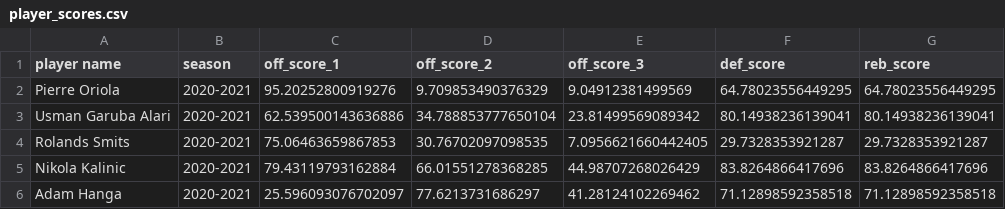
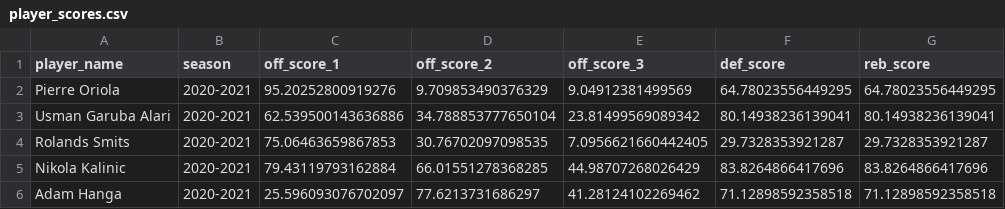
Before and after one commit to pmoecke/basketball-analytics, a CSV file: ml-models/player_scores.csv, drawn as a sheet; only a part is shown.

Commit message:
code to import scores csv into database

```diff
--- a/ml-models/player_scores.csv
+++ b/ml-models/player_scores.csv
@@ -1,2 +1,2 @@
-player name,season,off_score_1,off_score_2,off_score_3,def_score,reb_score
+player_name,season,off_score_1,off_score_2,off_score_3,def_score,reb_score
 Pierre Oriola,2020-2021,95.20252800919276,9.709853490376329,9.04912381499569,64.78023556449295,64.78023556449295
```
Also changed, not shown: 2 other files.
